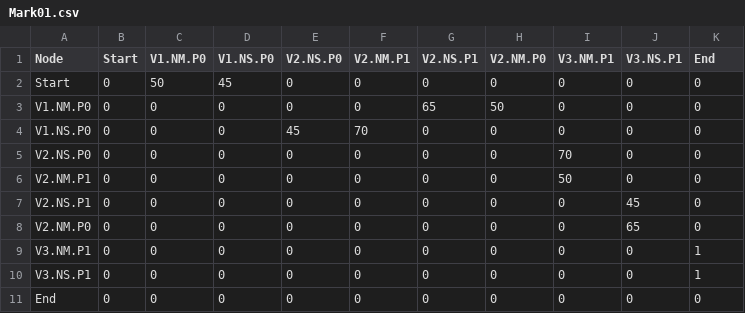
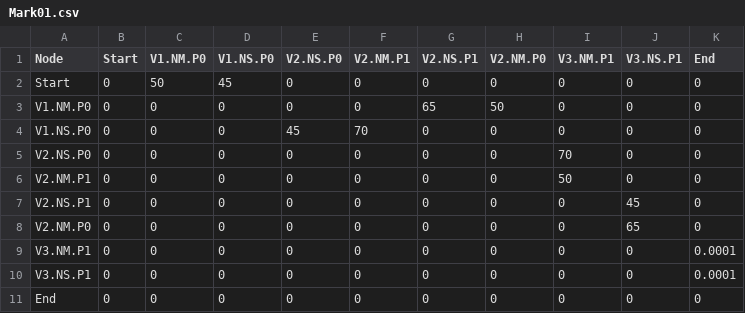
Before and after one commit to AndresTorresPS/F1Graphs, a CSV file: Modeling/Mark01.csv, drawn as a sheet.

```diff
--- a/Modeling/Mark01.csv
+++ b/Modeling/Mark01.csv
@@ -8,4 +8,4 @@ V2.NS.P1,0,0,0,0,0,0,0,0,45,0
 V2.NM.P0,0,0,0,0,0,0,0,0,65,0
-V3.NM.P1,0,0,0,0,0,0,0,0,0,1
-V3.NS.P1,0,0,0,0,0,0,0,0,0,1
+V3.NM.P1,0,0,0,0,0,0,0,0,0,0.0001
+V3.NS.P1,0,0,0,0,0,0,0,0,0,0.0001
 End,0,0,0,0,0,0,0,0,0,0
```
Also changed, not shown: 1 other file.
